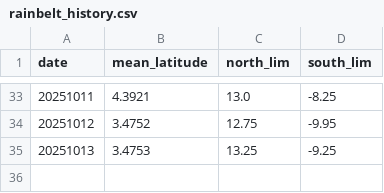
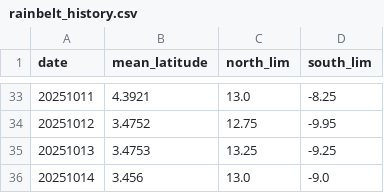
Before and after one commit to charlesknight1/charlesknight1.github.io, a CSV file: database/rainbelt_history.csv, drawn as a sheet; only a part is shown, gaps mark what is left out.

```diff
--- a/database/rainbelt_history.csv
+++ b/database/rainbelt_history.csv
@@ -35 +35,2 @@ date,mean_latitude,north_lim,south_lim
 20251013,3.4753,13.25,-9.25
+20251014,3.456,13.0,-9.0
```
